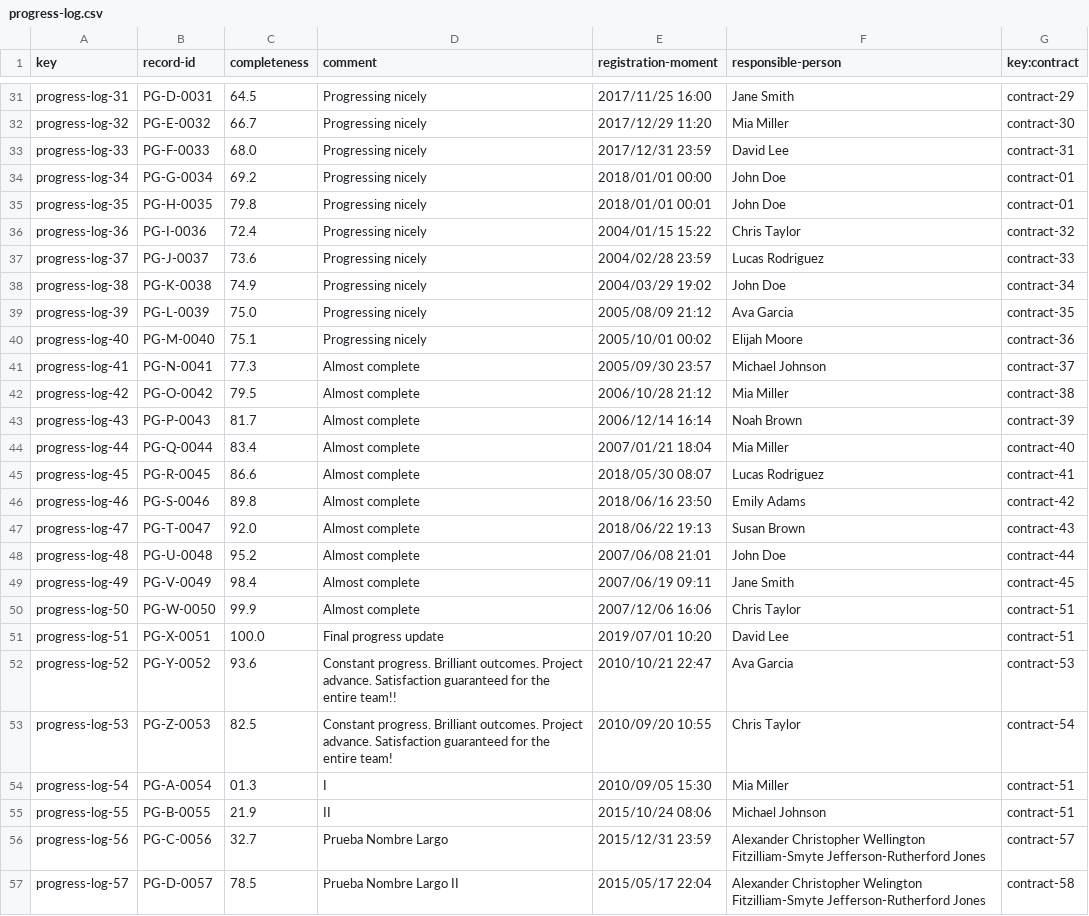
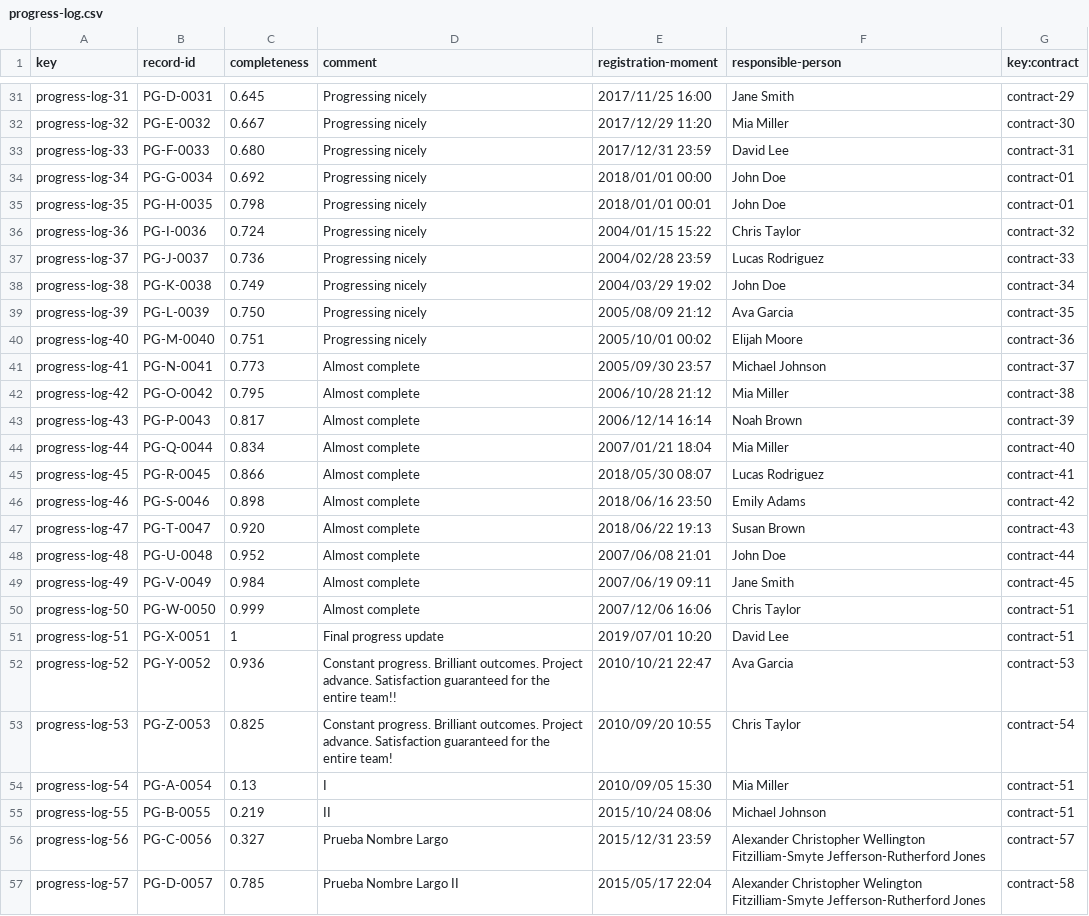
Before and after one commit to pabalcber/C3.039-Acme-SF, a CSV file: src/main/webapp/WEB-INF/resources/sample-data/progress-log.csv, drawn as a sheet; only a part is shown, gaps mark what is left out; the diff covers the shown part only; the diff names each change by its address in the sheet, - before the commit and + after, or states it on an @@ line.

```diff
--- a/src/main/webapp/WEB-INF/resources/sample-data/progress-log.csv
+++ b/src/main/webapp/WEB-INF/resources/sample-data/progress-log.csv
-C31 (completeness): 64.5
+C31 (completeness): 0.645
-C32 (completeness): 66.7
+C32 (completeness): 0.667
-C33 (completeness): 68.0
+C33 (completeness): 0.680
-C34 (completeness): 69.2
+C34 (completeness): 0.692
-C35 (completeness): 79.8
+C35 (completeness): 0.798
-C36 (completeness): 72.4
+C36 (completeness): 0.724
-C37 (completeness): 73.6
+C37 (completeness): 0.736
-C38 (completeness): 74.9
+C38 (completeness): 0.749
-C39 (completeness): 75.0
+C39 (completeness): 0.750
-C40 (completeness): 75.1
+C40 (completeness): 0.751
-C41 (completeness): 77.3
+C41 (completeness): 0.773
-C42 (completeness): 79.5
+C42 (completeness): 0.795
-C43 (completeness): 81.7
+C43 (completeness): 0.817
-C44 (completeness): 83.4
+C44 (completeness): 0.834
-C45 (completeness): 86.6
+C45 (completeness): 0.866
-C46 (completeness): 89.8
+C46 (completeness): 0.898
-C47 (completeness): 92.0
+C47 (completeness): 0.920
-C48 (completeness): 95.2
+C48 (completeness): 0.952
-C49 (completeness): 98.4
+C49 (completeness): 0.984
-C50 (completeness): 99.9
+C50 (completeness): 0.999
-C51 (completeness): 100.0
+C51 (completeness): 1
-C52 (completeness): 93.6
+C52 (completeness): 0.936
-C53 (completeness): 82.5
+C53 (completeness): 0.825
-C54 (completeness): 01.3
+C54 (completeness): 0.13
-C55 (completeness): 21.9
+C55 (completeness): 0.219
-C56 (completeness): 32.7
+C56 (completeness): 0.327
-C57 (completeness): 78.5
+C57 (completeness): 0.785
```
Also changed, not shown: 42 edited cells elsewhere in this file.
